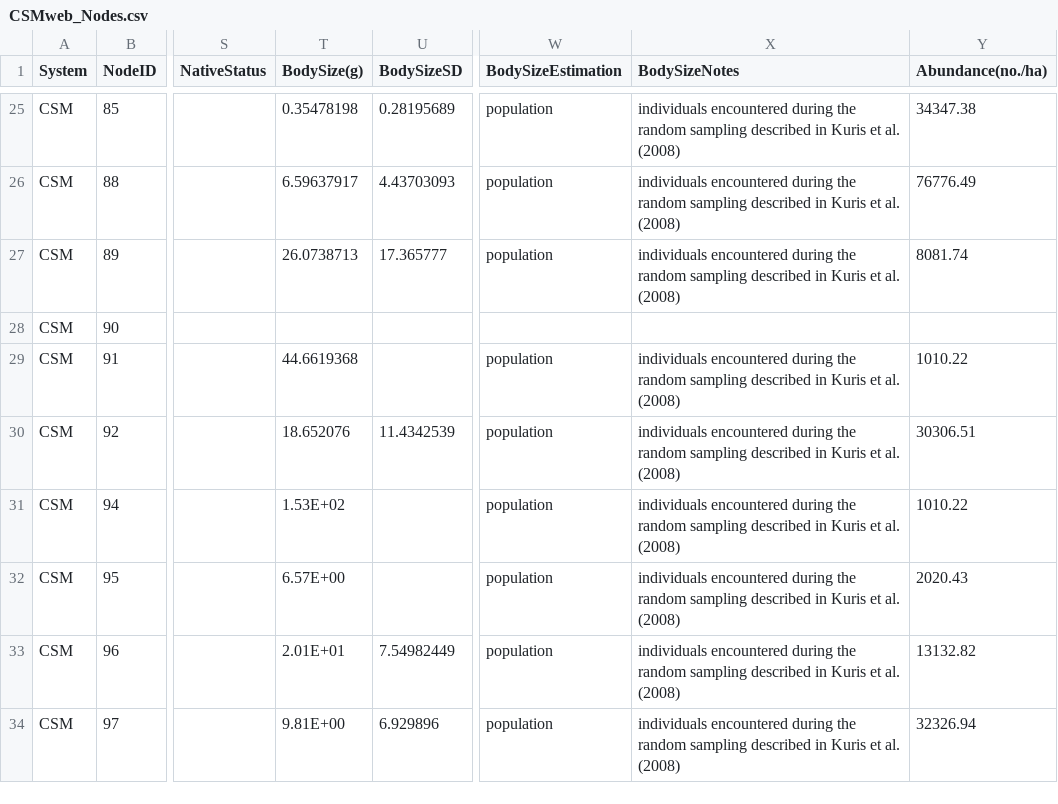
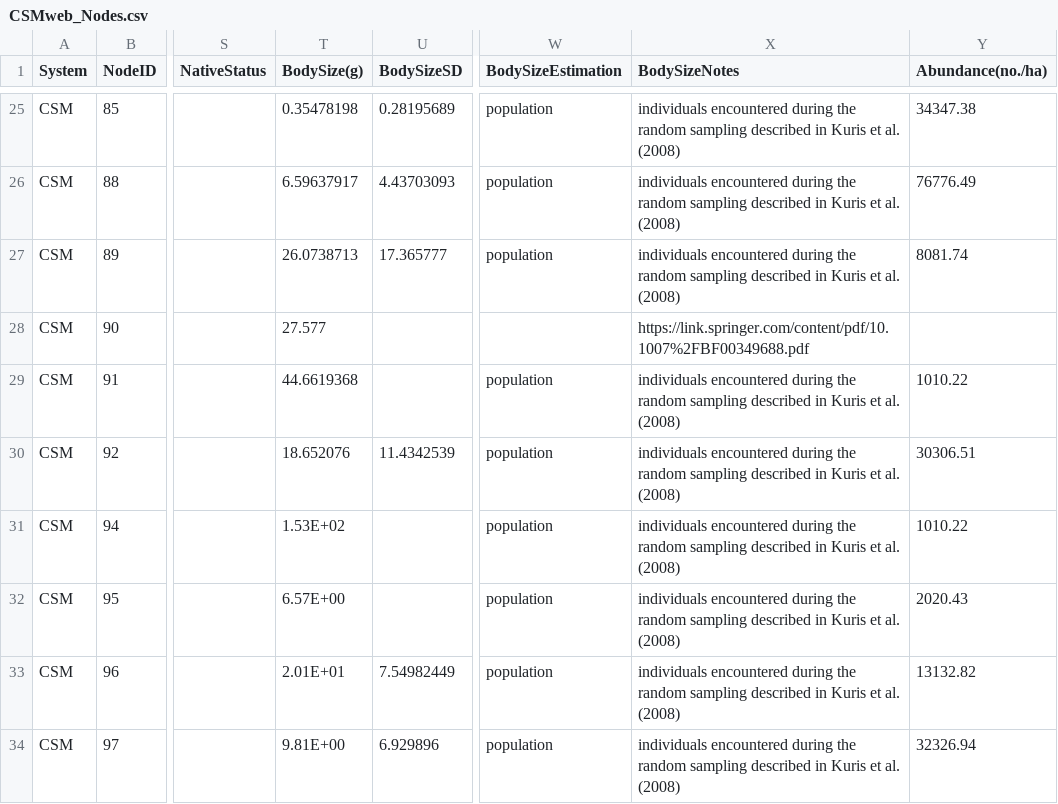
Before and after one commit to andbeck/FoodWeb, a CSV file: data/interactionwebdb/Carpinteria/CSMweb_Nodes.csv, drawn as a sheet; only a part is shown, gaps mark what is left out; the diff names each change by its address in the sheet, - before the commit and + after, or states it on an @@ line.

Commit message:
Added Mussel Value/Started tracking N/M in CSM carpinteria

```diff
--- a/data/interactionwebdb/Carpinteria/CSMweb_Nodes.csv
+++ b/data/interactionwebdb/Carpinteria/CSMweb_Nodes.csv
-T28 (BodySize(g)): (empty)
+T28 (BodySize(g)): 27.577
-X28 (BodySizeNotes): (empty)
+X28 (BodySizeNotes): https://link.springer.com/content/pdf/10.1007%2FBF00349688.pdf
```
Also changed, not shown: 3 other files.
